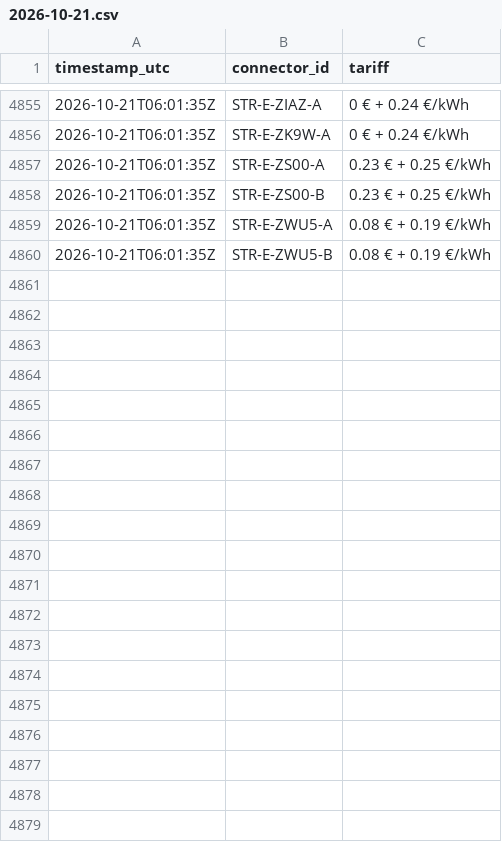
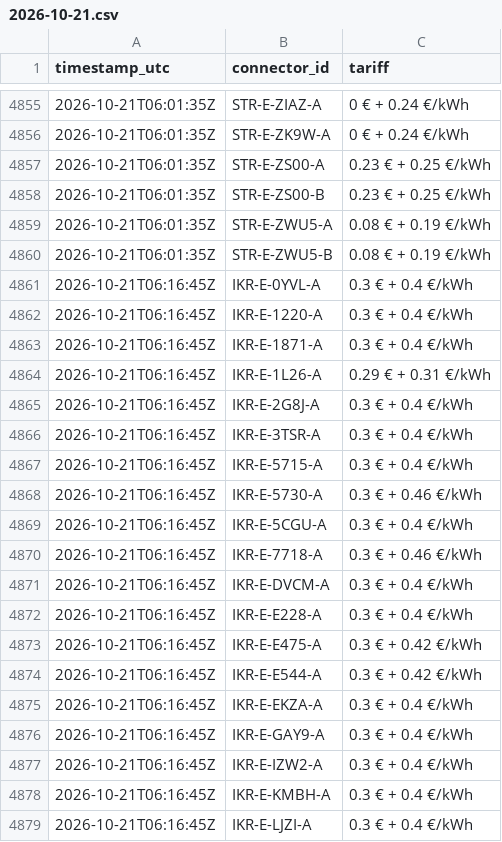
Before and after one commit to T2kas/evflow, a CSV file: data/prices/2026-10-21.csv, drawn as a sheet; only a part is shown, gaps mark what is left out; the diff covers the shown part only.

```diff
--- a/data/prices/2026-10-21.csv
+++ b/data/prices/2026-10-21.csv
@@ -4860 +4860,20 @@ timestamp_utc,connector_id,tariff
 2026-10-21T06:01:35Z,STR-E-ZWU5-B,0.08 € + 0.19 €/kWh
+2026-10-21T06:16:45Z,IKR-E-0YVL-A,0.3 € + 0.4 €/kWh
+2026-10-21T06:16:45Z,IKR-E-1220-A,0.3 € + 0.4 €/kWh
+2026-10-21T06:16:45Z,IKR-E-1871-A,0.3 € + 0.4 €/kWh
+2026-10-21T06:16:45Z,IKR-E-1L26-A,0.29 € + 0.31 €/kWh
+2026-10-21T06:16:45Z,IKR-E-2G8J-A,0.3 € + 0.4 €/kWh
+2026-10-21T06:16:45Z,IKR-E-3TSR-A,0.3 € + 0.4 €/kWh
+2026-10-21T06:16:45Z,IKR-E-5715-A,0.3 € + 0.4 €/kWh
+2026-10-21T06:16:45Z,IKR-E-5730-A,0.3 € + 0.46 €/kWh
+2026-10-21T06:16:45Z,IKR-E-5CGU-A,0.3 € + 0.4 €/kWh
+2026-10-21T06:16:45Z,IKR-E-7718-A,0.3 € + 0.46 €/kWh
+2026-10-21T06:16:45Z,IKR-E-DVCM-A,0.3 € + 0.4 €/kWh
+2026-10-21T06:16:45Z,IKR-E-E228-A,0.3 € + 0.4 €/kWh
+2026-10-21T06:16:45Z,IKR-E-E475-A,0.3 € + 0.42 €/kWh
+2026-10-21T06:16:45Z,IKR-E-E544-A,0.3 € + 0.42 €/kWh
+2026-10-21T06:16:45Z,IKR-E-EKZA-A,0.3 € + 0.4 €/kWh
+2026-10-21T06:16:45Z,IKR-E-GAY9-A,0.3 € + 0.4 €/kWh
+2026-10-21T06:16:45Z,IKR-E-IZW2-A,0.3 € + 0.4 €/kWh
+2026-10-21T06:16:45Z,IKR-E-KMBH-A,0.3 € + 0.4 €/kWh
+2026-10-21T06:16:45Z,IKR-E-LJZI-A,0.3 € + 0.4 €/kWh
```
Also changed, not shown: 9 added rows elsewhere in this file, data/runs.csv, 3 other files.
